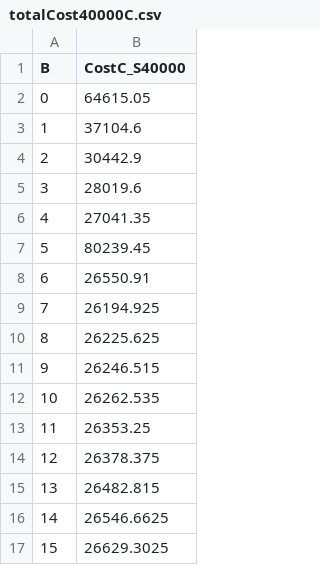
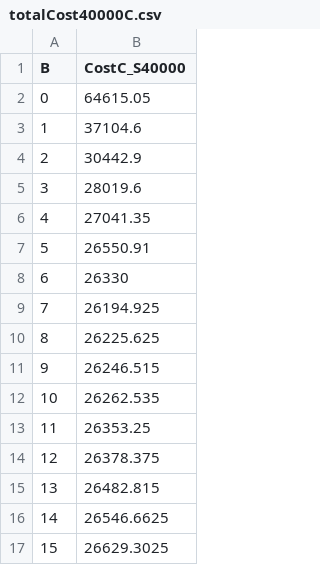
Before and after one commit to lucasebazilio/setobject, a CSV file: NoResize/Probes and Collisions/Results/Table Construction Circular Algorithm Total Cost/μ = 5.0/totalCost40000C.csv, drawn as a sheet.

Commit message:
S = 40000 (α = 0.6103)  Optimal B = 7

```diff
--- a/NoResize/Probes and Collisions/Results/Table Construction Circular Algorithm Total Cost/μ = 5.0/totalCost40000C.csv
+++ b/NoResize/Probes and Collisions/Results/Table Construction Circular Algorithm Total Cost/μ = 5.0/totalCost40000C.csv
@@ -6,4 +6,4 @@ B,CostC_S40000
 4,27041.35
-5,80239.45
-6,26550.91
+5,26550.91
+6,26330
 7,26194.925
```
